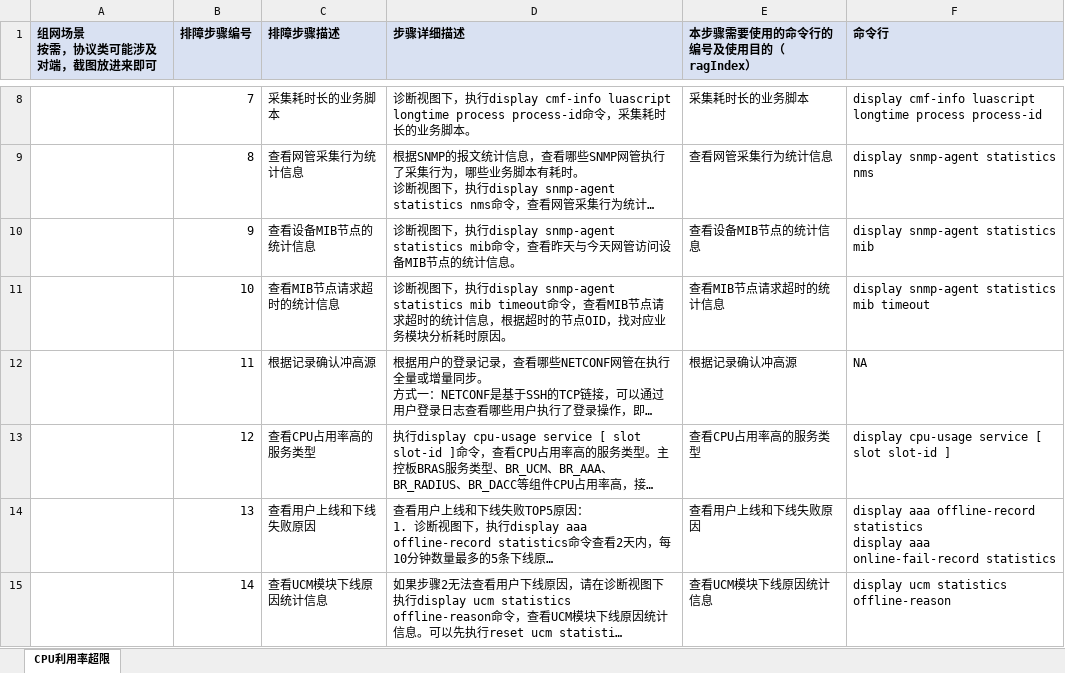
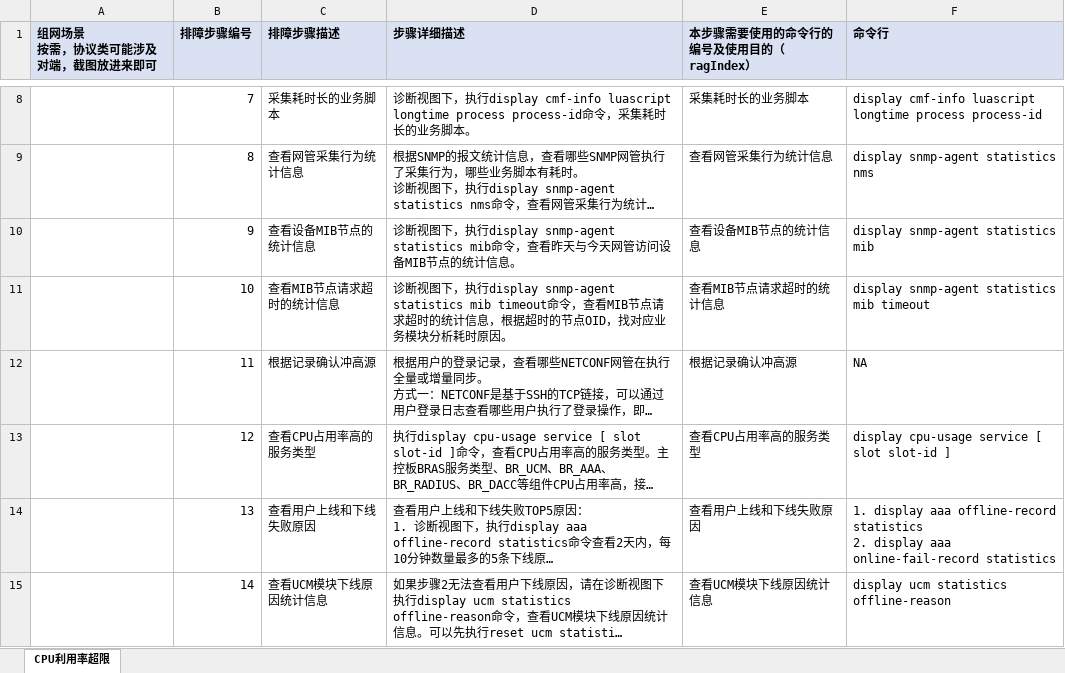
Before and after one commit to kellyCatCat/skill_distill, an Excel workbook: excel_cases/CPU利用率超限步骤表.xlsx, sheet CPU利用率超限, drawn as a sheet; only a part is shown, gaps mark what is left out; long unchanged cells end in …; values as stored, in another font and other column widths than the file's, no borders; ↵ is a line break in a cell; the diff names each change by its address in the sheet, - before the commit and + after, or states it on an @@ line.

```diff
--- a/excel_cases/CPU利用率超限步骤表.xlsx (sheet CPU利用率超限)
+++ b/excel_cases/CPU利用率超限步骤表.xlsx (sheet CPU利用率超限)
-F14 (命令行): display aaa offline-record statistics ↵ display aaa…
+F14 (命令行): 1. display aaa offline-record statistics ↵ 2. display aaa…
```
Also changed, not shown: 5 other files.
